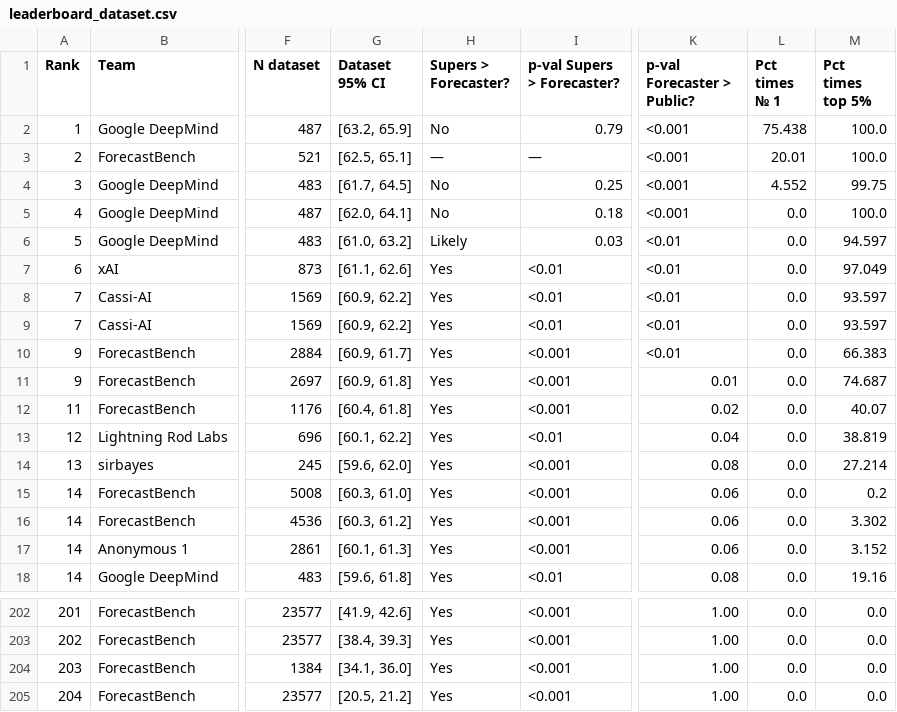
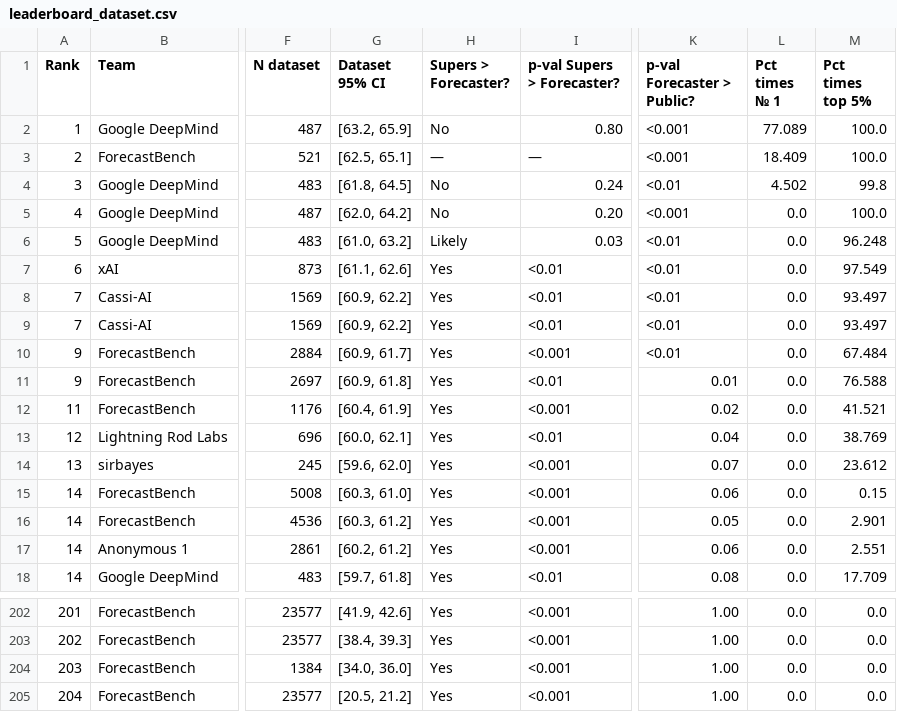
Before and after one commit to forecastingresearch/forecastbench-datasets, a CSV file: leaderboards/csv/leaderboard_dataset.csv, drawn as a sheet; only a part is shown, gaps mark what is left out; the diff covers the shown part only; the diff names each change by its address in the sheet, - before the commit and + after, or states it on an @@ line.

Commit message:
leaderboard dataset: automatic update html & csv files.

```diff
--- a/leaderboards/csv/leaderboard_dataset.csv
+++ b/leaderboards/csv/leaderboard_dataset.csv
-I2 (p-val Supers > Forecaster?): 0.79
+I2 (p-val Supers > Forecaster?): 0.80
-L2 (Pct times № 1): 75.438
+L2 (Pct times № 1): 77.089
-L3 (Pct times № 1): 20.01
+L3 (Pct times № 1): 18.409
-G4 (Dataset 95% CI): [61.7, 64.5]
+G4 (Dataset 95% CI): [61.8, 64.5]
-I4 (p-val Supers > Forecaster?): 0.25
+I4 (p-val Supers > Forecaster?): 0.24
-K4 (p-val Forecaster > Public?): <0.001
+K4 (p-val Forecaster > Public?): <0.01
-L4 (Pct times № 1): 4.552
+L4 (Pct times № 1): 4.502
-M4 (Pct times top 5%): 99.75
+M4 (Pct times top 5%): 99.8
-G5 (Dataset 95% CI): [62.0, 64.1]
+G5 (Dataset 95% CI): [62.0, 64.2]
-I5 (p-val Supers > Forecaster?): 0.18
+I5 (p-val Supers > Forecaster?): 0.20
-M6 (Pct times top 5%): 94.597
+M6 (Pct times top 5%): 96.248
-M7 (Pct times top 5%): 97.049
+M7 (Pct times top 5%): 97.549
-M8:M9 (Pct times top 5%): 93.597
+M8:M9 (Pct times top 5%): 93.497
-M10 (Pct times top 5%): 66.383
+M10 (Pct times top 5%): 67.484
-I11 (p-val Supers > Forecaster?): <0.001
+I11 (p-val Supers > Forecaster?): <0.01
-M11 (Pct times top 5%): 74.687
+M11 (Pct times top 5%): 76.588
-G12 (Dataset 95% CI): [60.4, 61.8]
+G12 (Dataset 95% CI): [60.4, 61.9]
-M12 (Pct times top 5%): 40.07
+M12 (Pct times top 5%): 41.521
-G13 (Dataset 95% CI): [60.1, 62.2]
+G13 (Dataset 95% CI): [60.0, 62.1]
-M13 (Pct times top 5%): 38.819
+M13 (Pct times top 5%): 38.769
-K14 (p-val Forecaster > Public?): 0.08
+K14 (p-val Forecaster > Public?): 0.07
-M14 (Pct times top 5%): 27.214
+M14 (Pct times top 5%): 23.612
-M15 (Pct times top 5%): 0.2
+M15 (Pct times top 5%): 0.15
-K16 (p-val Forecaster > Public?): 0.06
+K16 (p-val Forecaster > Public?): 0.05
-M16 (Pct times top 5%): 3.302
+M16 (Pct times top 5%): 2.901
-G17 (Dataset 95% CI): [60.1, 61.3]
+G17 (Dataset 95% CI): [60.2, 61.2]
-M17 (Pct times top 5%): 3.152
+M17 (Pct times top 5%): 2.551
-G18 (Dataset 95% CI): [59.6, 61.8]
+G18 (Dataset 95% CI): [59.7, 61.8]
-M18 (Pct times top 5%): 19.16
+M18 (Pct times top 5%): 17.709
-G204 (Dataset 95% CI): [34.1, 36.0]
+G204 (Dataset 95% CI): [34.0, 36.0]
```
Also changed, not shown: 151 edited cells elsewhere in this file, 1 other file.
